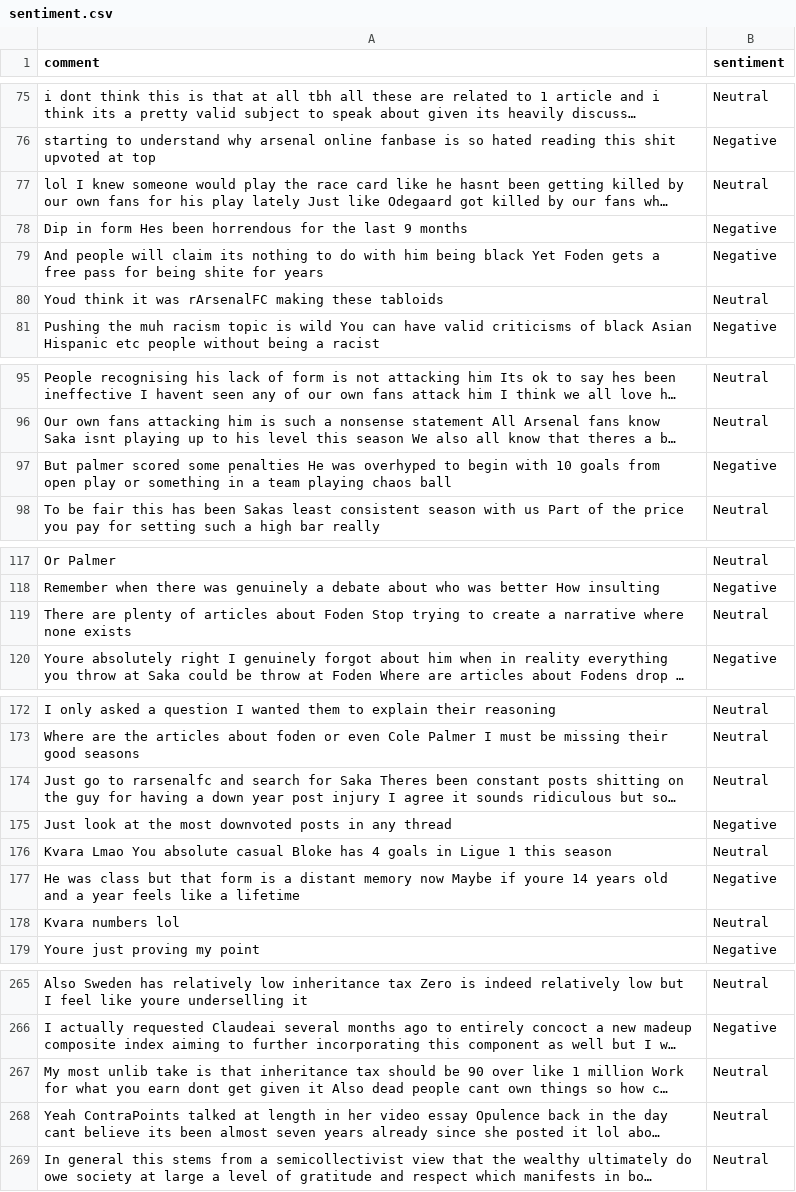
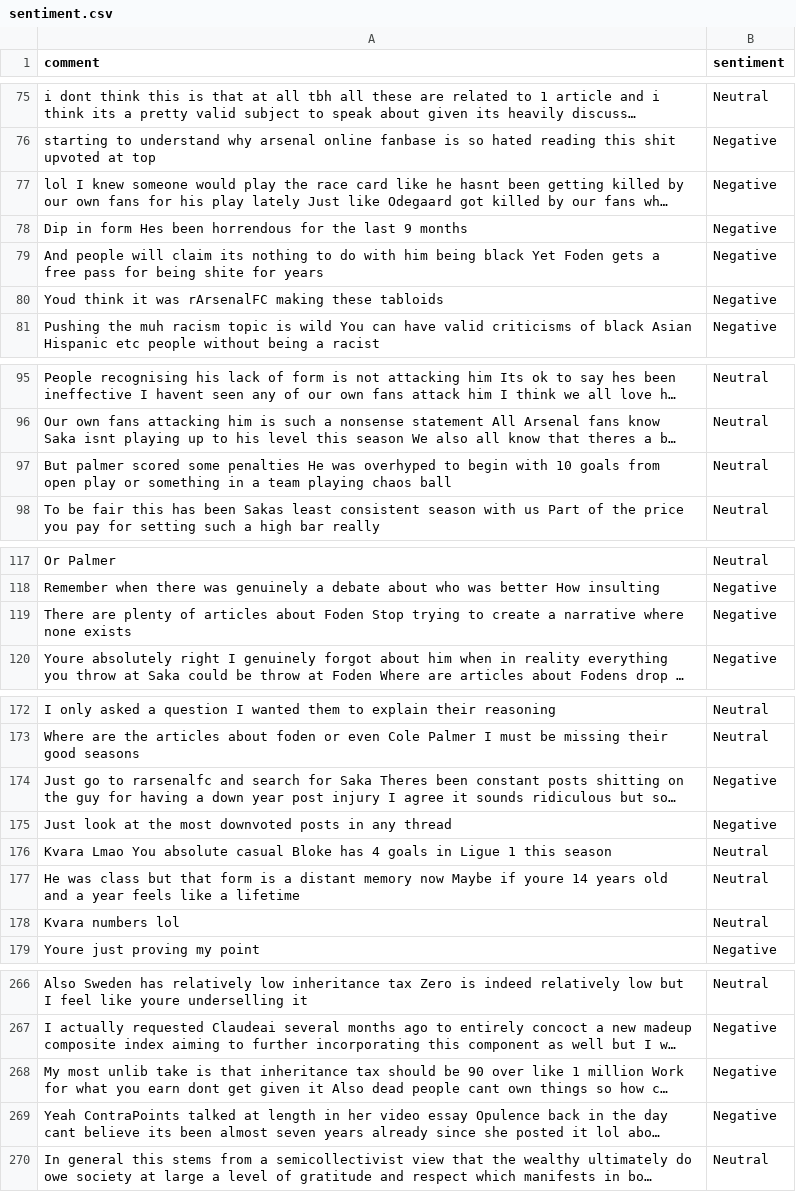
Before and after one commit to felixabraham670706/sentiment, a CSV file: sentiment.csv, drawn as a sheet; only a part is shown, gaps mark what is left out; long unchanged cells end in …; addresses are those after the commit; the diff covers the shown part only; the diff names each change by its address in the sheet, - before the commit and + after, or states it on an @@ line.

```diff
--- a/sentiment.csv
+++ b/sentiment.csv
-B77 (sentiment): Neutral
+B77 (sentiment): Negative
-B80 (sentiment): Neutral
+B80 (sentiment): Negative
-B97 (sentiment): Negative
+B97 (sentiment): Neutral
-B119 (sentiment): Neutral
+B119 (sentiment): Negative
-B174 (sentiment): Neutral
+B174 (sentiment): Negative
-B177 (sentiment): Negative
+B177 (sentiment): Neutral
-B268:B269 (sentiment): Neutral
+B268:B269 (sentiment): Negative
```
Also changed, not shown: 2 added rows, 1 removed row, 16 moved rows and 14 edited cells elsewhere in this file.
